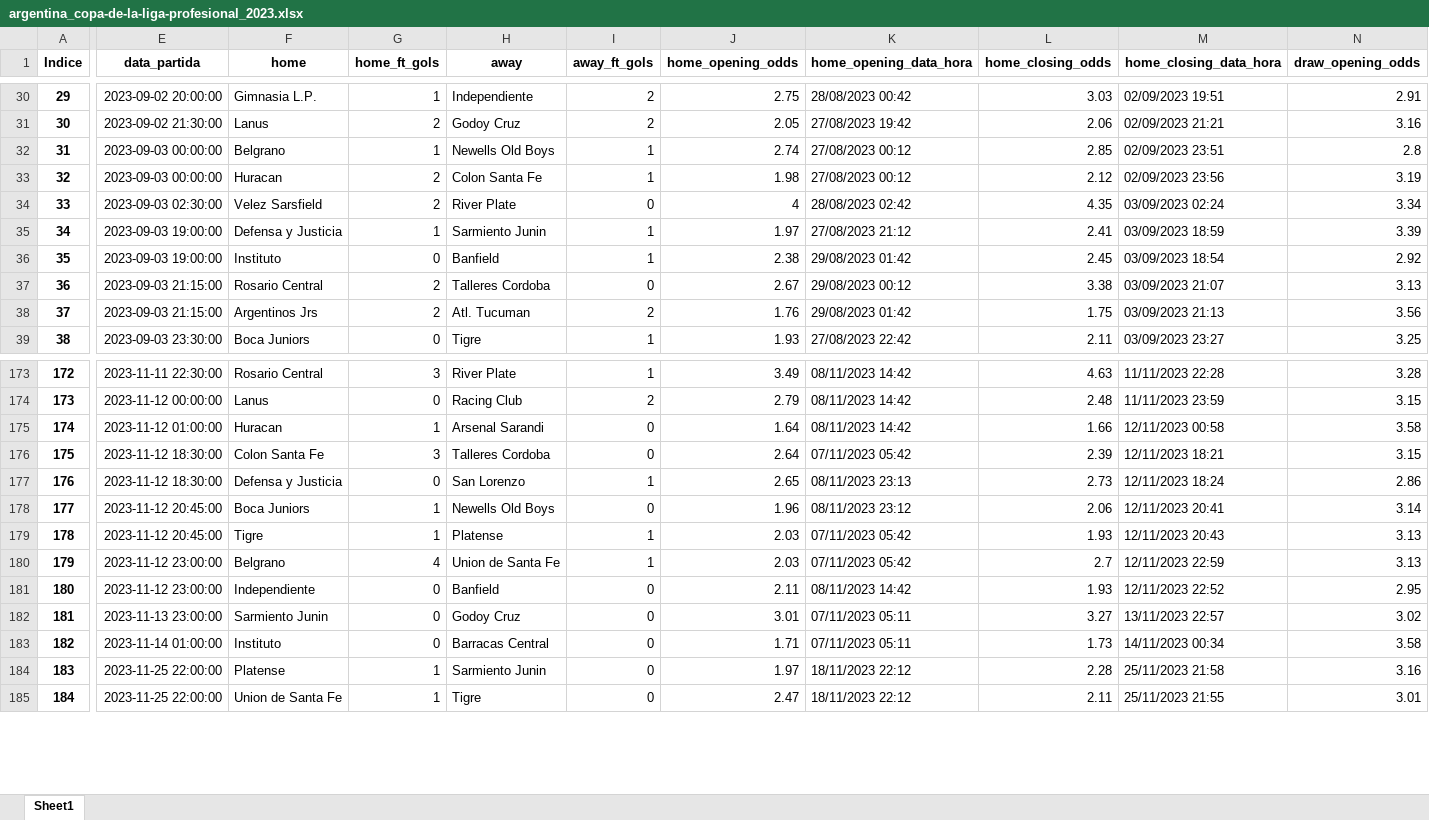
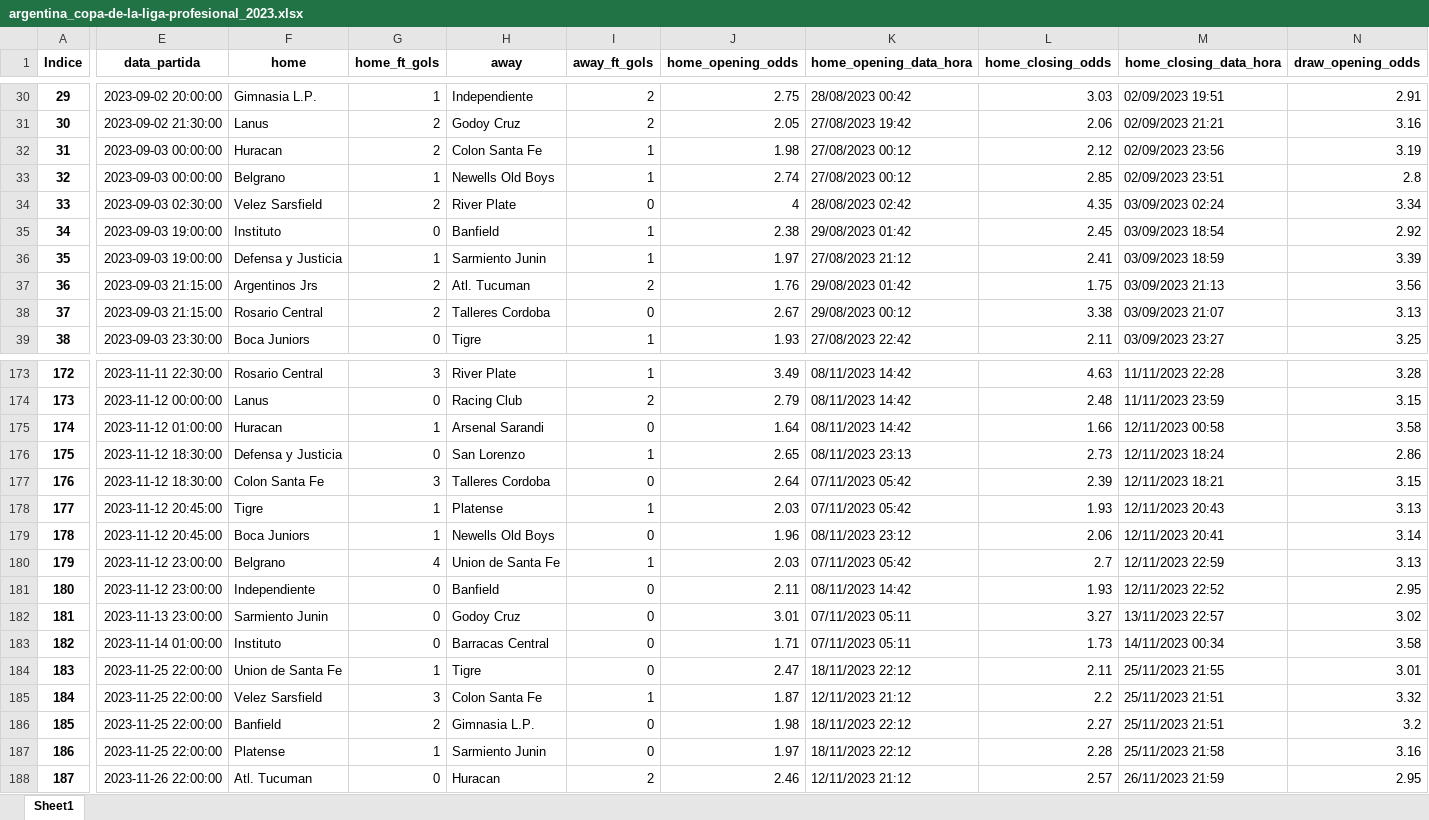
Before and after one commit to tarciziojrdf/poco, an Excel workbook: 2023/argentina_copa-de-la-liga-profesional_2023.xlsx, sheet Sheet1, drawn as a sheet; only a part is shown, gaps mark what is left out; values as stored, in another font and other column widths than the file's, no borders; addresses are those after the commit; rows hold the shown columns only; the diff covers the shown part only; the diff names each change by its address in the sheet, - before the commit and + after, or states it on an @@ line.

```diff
--- a/2023/argentina_copa-de-la-liga-profesional_2023.xlsx (sheet Sheet1)
+++ b/2023/argentina_copa-de-la-liga-profesional_2023.xlsx (sheet Sheet1)
@@ column A (Indice) renumbered between rows 23 and 190 @@
@@ row 33 moved to row 32: 31 @@
@@ row 36 moved to row 35: 34 @@
@@ row 38 moved to row 37: 36 @@
@@ row 177 moved to row 176: 175 @@
@@ row 179 moved to row 178: 177 @@
+row 184: 183 | 2023-11-25 22:00:00 | Union de Santa Fe | 1 | Tigre | 0 | 2.47 | 18/11/2023 22:12 | 2.11 | 25/11/2023 21:55 | 3.01
+row 185: 184 | 2023-11-25 22:00:00 | Velez Sarsfield | 3 | Colon Santa Fe | 1 | 1.87 | 12/11/2023 21:12 | 2.2 | 25/11/2023 21:51 | 3.32
+row 186: 185 | 2023-11-25 22:00:00 | Banfield | 2 | Gimnasia L.P. | 0 | 1.98 | 18/11/2023 22:12 | 2.27 | 25/11/2023 21:51 | 3.2
-E188 (data_partida): 2023-11-25 22:00:00
+E188 (data_partida): 2023-11-26 22:00:00
-F188 (home): Union de Santa Fe
+F188 (home): Atl. Tucuman
-G188 (home_ft_gols): 1
+G188 (home_ft_gols): 0
-H188 (away): Tigre
+H188 (away): Huracan
-I188 (away_ft_gols): 0
+I188 (away_ft_gols): 2
-J188 (home_opening_odds): 2.47
+J188 (home_opening_odds): 2.46
-K188 (home_opening_data_hora): 18/11/2023 22:12
+K188 (home_opening_data_hora): 12/11/2023 21:12
-L188 (home_closing_odds): 2.11
+L188 (home_closing_odds): 2.57
-M188 (home_closing_data_hora): 25/11/2023 21:55
+M188 (home_closing_data_hora): 26/11/2023 21:59
-N188 (draw_opening_odds): 3.01
+N188 (draw_opening_odds): 2.95
```
Also changed, not shown: 2 added rows, 8 moved rows and 40 edited cells elsewhere in this sheet, 2023/brazil_serie-a_2023.xlsx, 2023/chile_primera-division_2023.xlsx, 9 other files.
